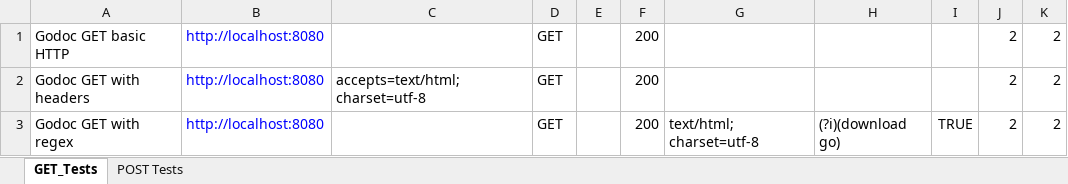
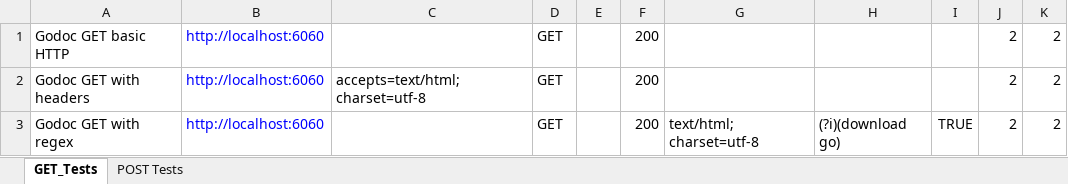
Before and after one commit to ramjac-zz/ght, an Excel workbook: godocExample.xlsx, sheet GET_Tests, drawn as a sheet; values as stored, in another font and other column widths than the file's, no borders; the diff names each change by its address in the sheet, - before the commit and + after, or states it on an @@ line.

```diff
--- a/godocExample.xlsx (sheet GET_Tests)
+++ b/godocExample.xlsx (sheet GET_Tests)
-B1:B3: http://localhost:8080
+B1:B3: http://localhost:6060
```
Also changed, not shown: 7 other files.
